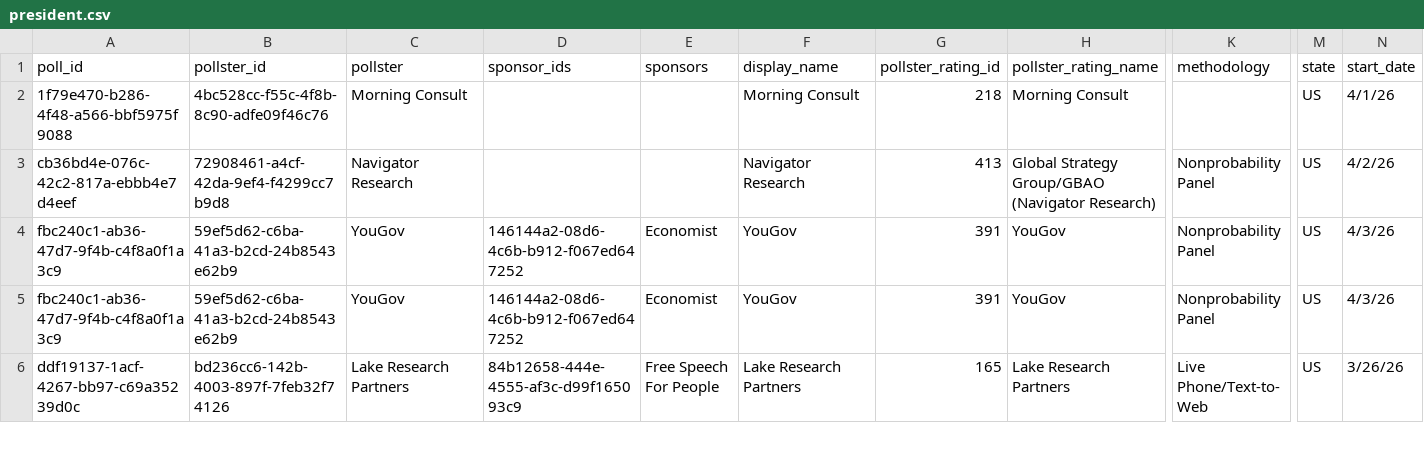
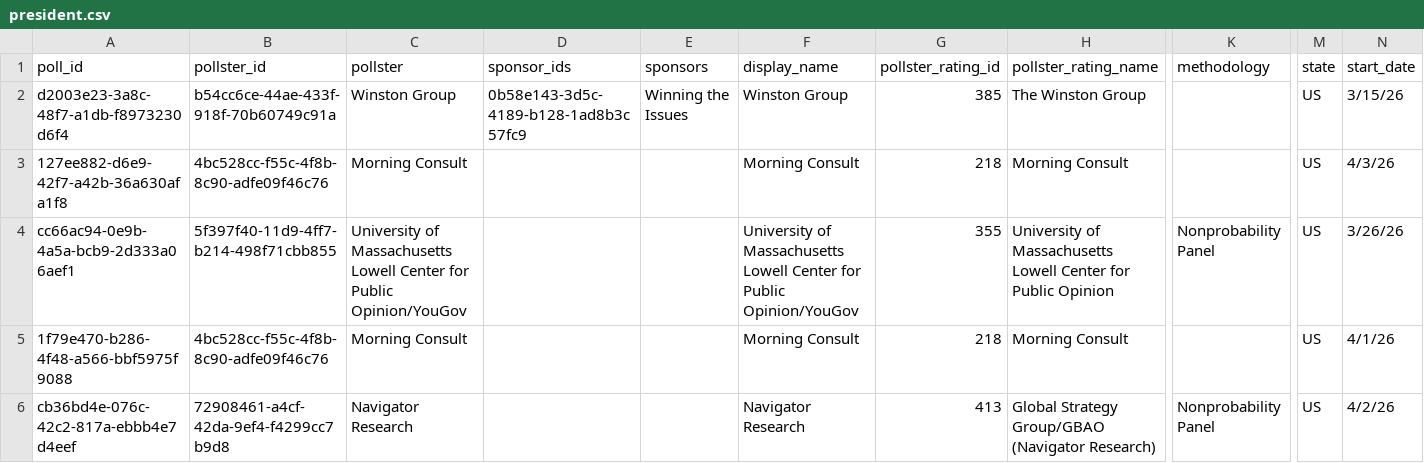
Before and after one commit to davidmold/spockpoll, a CSV file: president.csv, drawn as a sheet; only a part is shown, gaps mark what is left out; the shorter side is filled out with more unchanged rows; rows hold the shown columns only; the diff names each change by its address in the sheet, - before the commit and + after, or states it on an @@ line.

```diff
--- a/president.csv
+++ b/president.csv
+row 2: d2003e23-3a8c-48f7-a1db-f8973230d6f4 | b54cc6ce-44ae-433f-918f-70b60749c91a | Winston Group | 0b58e143-3d5c-4189-b128-1ad8b3c57fc9 | Winning the Issues | Winston Group | 385 | The Winston Group |  | US | 3/15/26
+row 3: 127ee882-d6e9-42f7-a42b-36a630afa1f8 | 4bc528cc-f55c-4f8b-8c90-adfe09f46c76 | Morning Consult |  |  | Morning Consult | 218 | Morning Consult |  | US | 4/3/26
+row 4: cc66ac94-0e9b-4a5a-bcb9-2d333a06aef1 | 5f397f40-11d9-4ff7-b214-498f71cbb855 | University of Massachusetts Lowell Center for Public Opinion/YouGov |  |  | University of Massachusetts Lowell Center for Public Opinion/YouGov | 355 | University of Massachusetts Lowell Center for Public Opinion | Nonprobability Panel | US | 3/26/26
```
